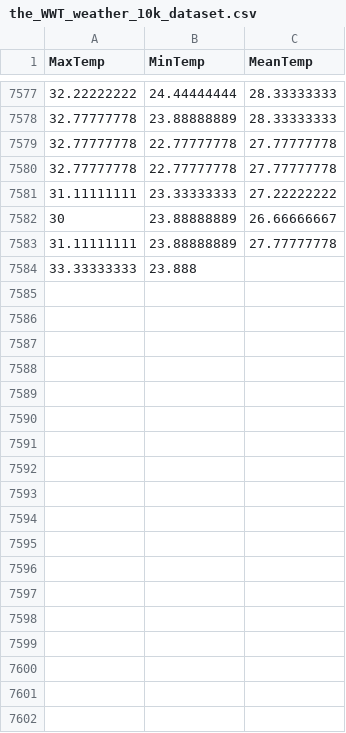
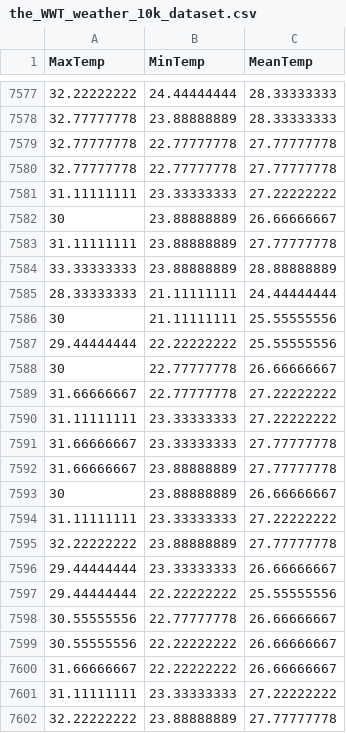
Before and after one commit to KAEVO/GolangMachineLearning, a CSV file: datasets/the_WWT_weather_10k_dataset.csv, drawn as a sheet; only a part is shown, gaps mark what is left out; the diff covers the shown part only.

Commit message:
Update Atom

```diff
--- a/datasets/the_WWT_weather_10k_dataset.csv
+++ b/datasets/the_WWT_weather_10k_dataset.csv
@@ -7583,2 +7583,20 @@ MaxTemp,MinTemp,MeanTemp
 31.11111111,23.88888889,27.77777778
-33.33333333,23.888
+33.33333333,23.88888889,28.88888889
+28.33333333,21.11111111,24.44444444
+30,21.11111111,25.55555556
+29.44444444,22.22222222,25.55555556
+30,22.77777778,26.66666667
+31.66666667,22.77777778,27.22222222
+31.11111111,23.33333333,27.22222222
+31.66666667,23.33333333,27.77777778
+31.66666667,23.88888889,27.77777778
+30,23.88888889,26.66666667
+31.11111111,23.33333333,27.22222222
+32.22222222,23.88888889,27.77777778
+29.44444444,23.33333333,26.66666667
+29.44444444,22.22222222,25.55555556
+30.55555556,22.77777778,26.66666667
+30.55555556,22.22222222,26.66666667
+31.66666667,22.22222222,26.66666667
+31.11111111,23.33333333,27.22222222
+32.22222222,23.88888889,27.77777778
```
Also changed, not shown: 22 added rows elsewhere in this file.
